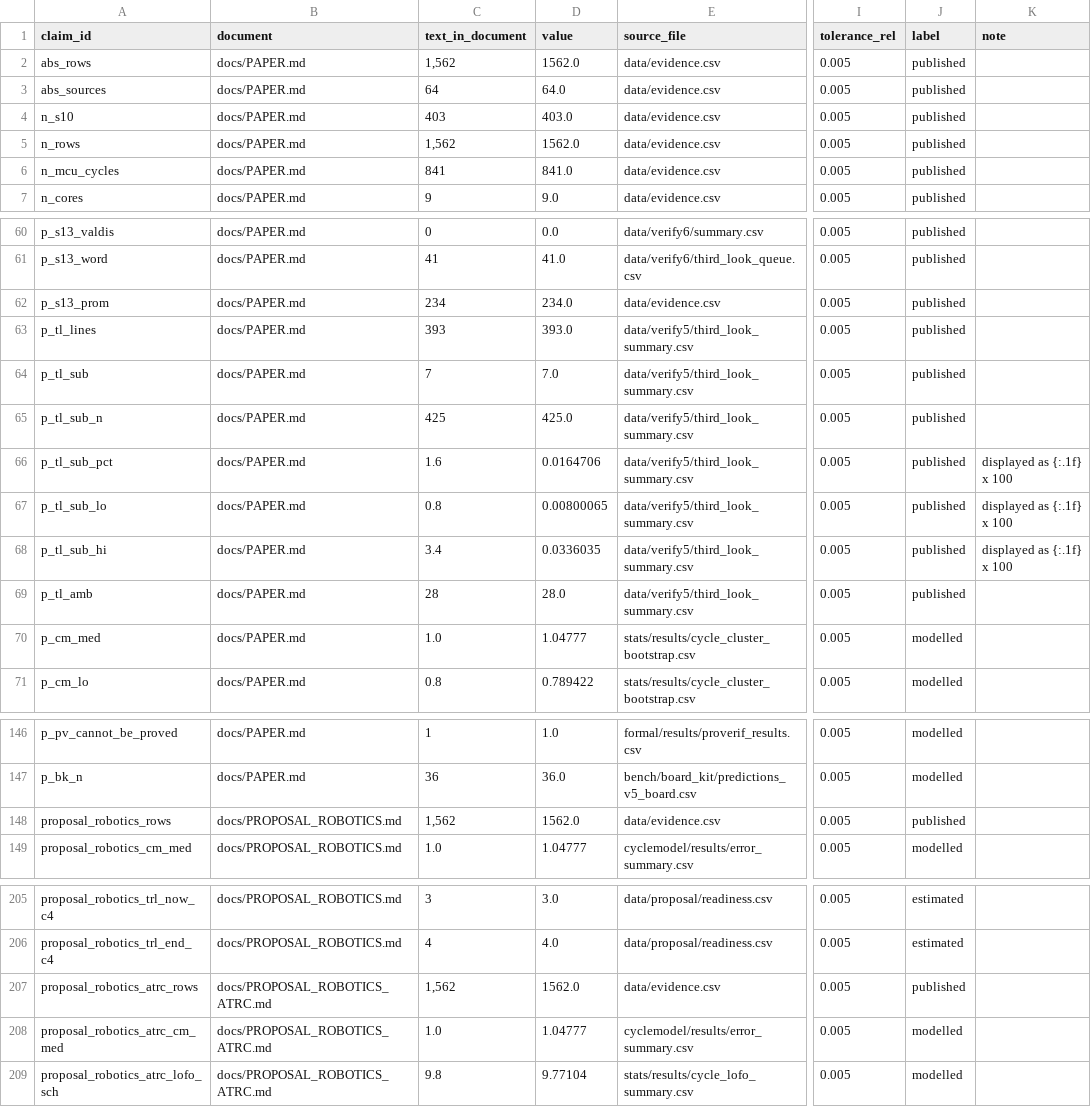
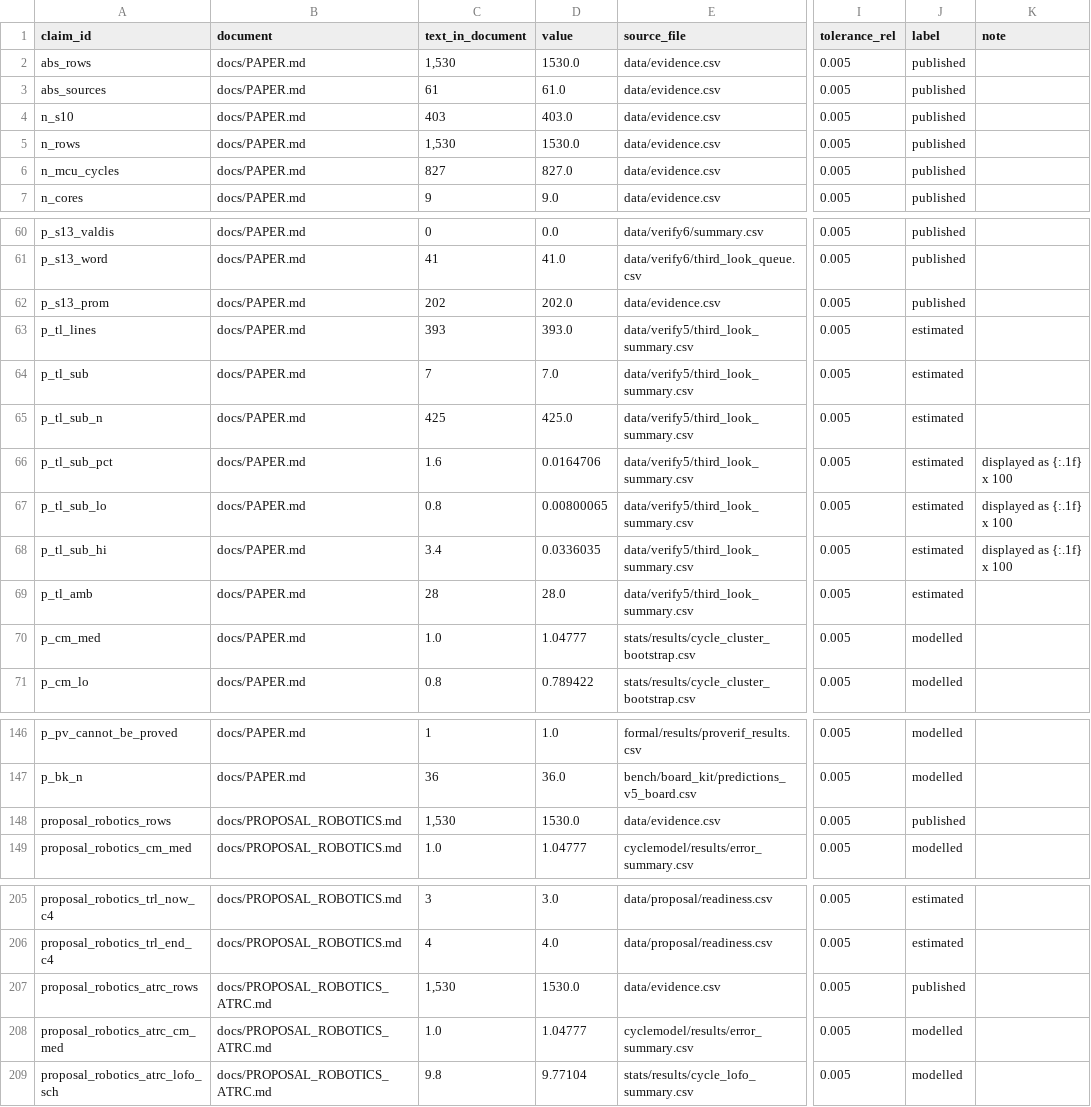
Before and after one commit to hudasol/post-quantum-security, a CSV file: data/claims_register.csv, drawn as a sheet; only a part is shown, gaps mark what is left out; the diff covers the shown part only; the diff names each change by its address in the sheet, - before the commit and + after, or states it on an @@ line.

```diff
--- a/data/claims_register.csv
+++ b/data/claims_register.csv
-C2 (text_in_document): 1,562
+C2 (text_in_document): 1,530
-D2 (value): 1562.0
+D2 (value): 1530.0
-C3 (text_in_document): 64
+C3 (text_in_document): 61
-D3 (value): 64.0
+D3 (value): 61.0
-C5 (text_in_document): 1,562
+C5 (text_in_document): 1,530
-D5 (value): 1562.0
+D5 (value): 1530.0
-C6 (text_in_document): 841
+C6 (text_in_document): 827
-D6 (value): 841.0
+D6 (value): 827.0
-C62 (text_in_document): 234
+C62 (text_in_document): 202
-D62 (value): 234.0
+D62 (value): 202.0
-J63:J69 (label): published
+J63:J69 (label): estimated
-C148 (text_in_document): 1,562
+C148 (text_in_document): 1,530
-D148 (value): 1562.0
+D148 (value): 1530.0
-C207 (text_in_document): 1,562
+C207 (text_in_document): 1,530
-D207 (value): 1562.0
+D207 (value): 1530.0
```
Also changed, not shown: 4 edited cells elsewhere in this file, data/meta/core_ratios.csv, data/meta/cycle_groups.csv, 15 other files.
